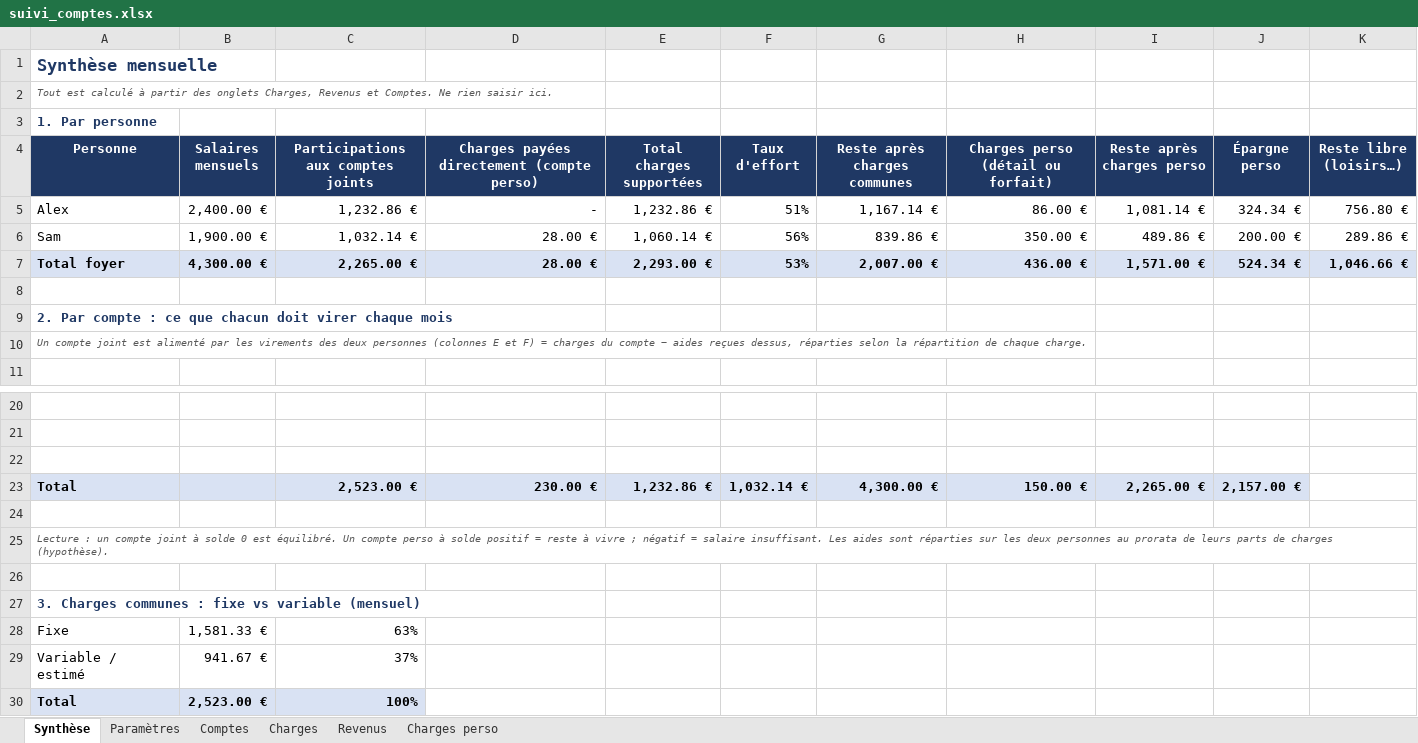
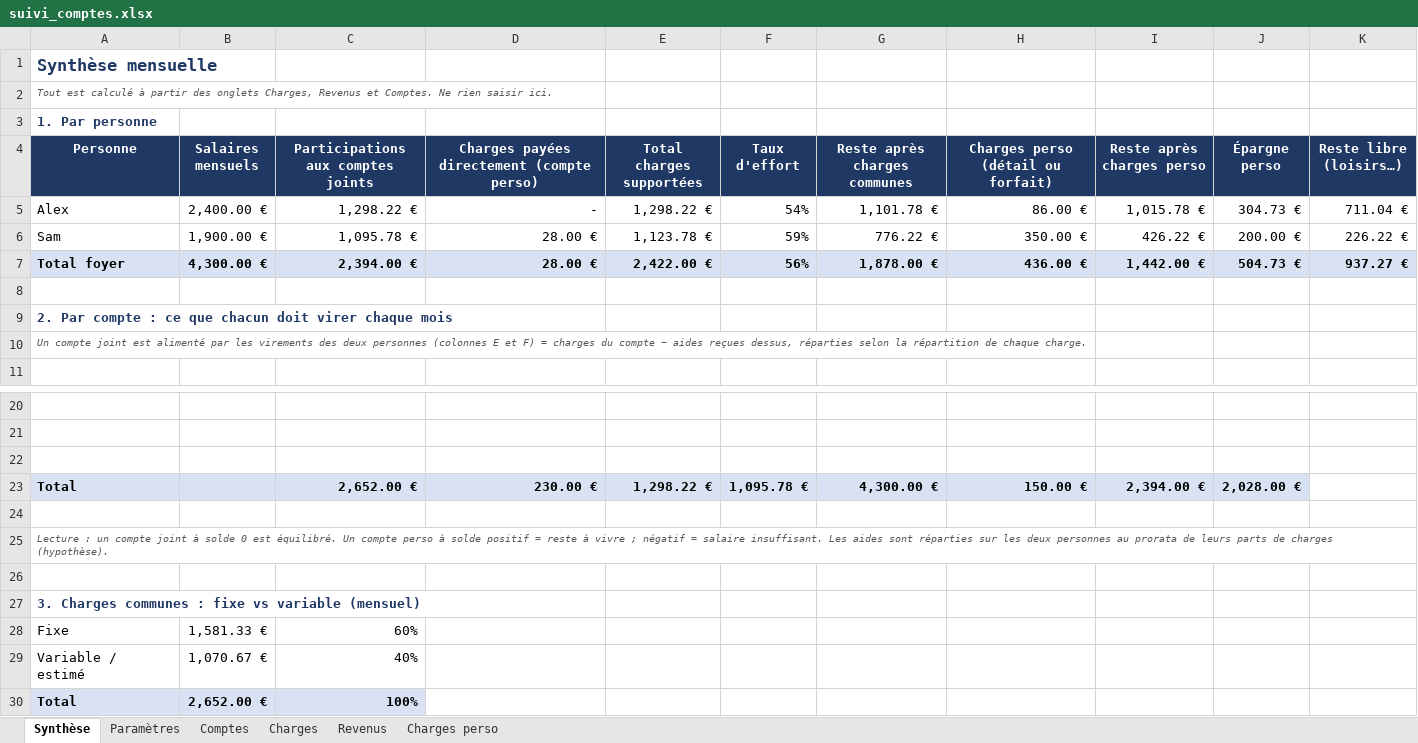
Before and after one commit to Minhounet/lescomptesxlper, an Excel workbook: suivi_comptes.xlsx, sheet Synthèse, drawn as a sheet; only a part is shown, gaps mark what is left out; values as stored, in another font and other column widths than the file's, no borders; the diff covers the shown part only; the diff names each change by its address in the sheet, - before the commit and + after, or states it on an @@ line.

```diff
--- a/suivi_comptes.xlsx (sheet Synthèse)
+++ b/suivi_comptes.xlsx (sheet Synthèse)
-C5: 1,232.86 €
+C5: 1,298.22 €
-E5 (Total charges supportées): 1,232.86 €
+E5 (Total charges supportées): 1,298.22 €
-F5 (Taux d'effort): 51%
+F5 (Taux d'effort): 54%
-G5 (Reste après charges communes): 1,167.14 €
+G5 (Reste après charges communes): 1,101.78 €
-I5 (Reste après charges perso): 1,081.14 €
+I5 (Reste après charges perso): 1,015.78 €
-J5 (Épargne perso): 324.34 €
+J5 (Épargne perso): 304.73 €
-K5 (Reste libre (loisirs…)): 756.80 €
+K5 (Reste libre (loisirs…)): 711.04 €
-C6: 1,032.14 €
+C6: 1,095.78 €
-E6 (Total charges supportées): 1,060.14 €
+E6 (Total charges supportées): 1,123.78 €
-F6 (Taux d'effort): 56%
+F6 (Taux d'effort): 59%
-G6 (Reste après charges communes): 839.86 €
+G6 (Reste après charges communes): 776.22 €
-I6 (Reste après charges perso): 489.86 €
+I6 (Reste après charges perso): 426.22 €
-K6 (Reste libre (loisirs…)): 289.86 €
+K6 (Reste libre (loisirs…)): 226.22 €
-C7: 2,265.00 €
+C7: 2,394.00 €
-E7 (Total charges supportées): 2,293.00 €
+E7 (Total charges supportées): 2,422.00 €
-F7 (Taux d'effort): 53%
+F7 (Taux d'effort): 56%
-G7 (Reste après charges communes): 2,007.00 €
+G7 (Reste après charges communes): 1,878.00 €
-I7 (Reste après charges perso): 1,571.00 €
+I7 (Reste après charges perso): 1,442.00 €
-J7 (Épargne perso): 524.34 €
+J7 (Épargne perso): 504.73 €
-K7 (Reste libre (loisirs…)): 1,046.66 €
+K7 (Reste libre (loisirs…)): 937.27 €
-C23: 2,523.00 €
+C23: 2,652.00 €
-E23 (Total charges supportées): 1,232.86 €
+E23 (Total charges supportées): 1,298.22 €
-F23 (Taux d'effort): 1,032.14 €
+F23 (Taux d'effort): 1,095.78 €
-I23 (Reste après charges perso): 2,265.00 €
+I23 (Reste après charges perso): 2,394.00 €
-J23 (Épargne perso): 2,157.00 €
+J23 (Épargne perso): 2,028.00 €
-C28: 63%
+C28: 60%
-B29 (Salaires mensuels): 941.67 €
+B29 (Salaires mensuels): 1,070.67 €
-C29: 37%
+C29: 40%
-B30 (Salaires mensuels): 2,523.00 €
+B30 (Salaires mensuels): 2,652.00 €
```
Also changed, not shown: 7 edited cells elsewhere in this sheet, sheet Charges, sheet Paramètres, formulas that keep their value.
